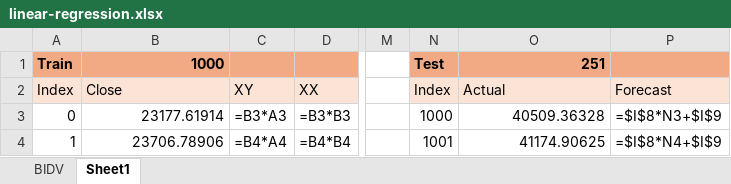
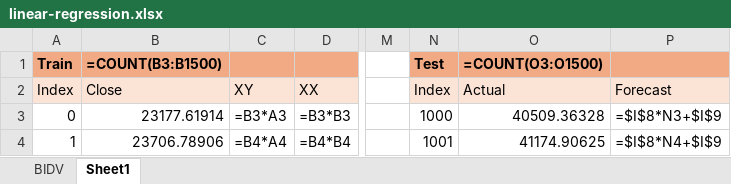
Before and after one commit to Onzo191/is403-linear-regression, an Excel workbook: linear-regression.xlsx, sheet Sheet1, drawn as a sheet; only a part is shown, gaps mark what is left out; values as stored, in another font and other column widths than the file's, no borders; formulas are shown in place of their values; charts and pictures not drawn; the diff names each change by its address in the sheet, - before the commit and + after, or states it on an @@ line.

```diff
--- a/linear-regression.xlsx (sheet Sheet1)
+++ b/linear-regression.xlsx (sheet Sheet1)
-B1 (Close): 1000
+B1 (Close): =COUNT(B3:B1500)
-O1 (Actual): 251
+O1 (Actual): =COUNT(O3:O1500)
```
Also changed, not shown: 1 other file.
